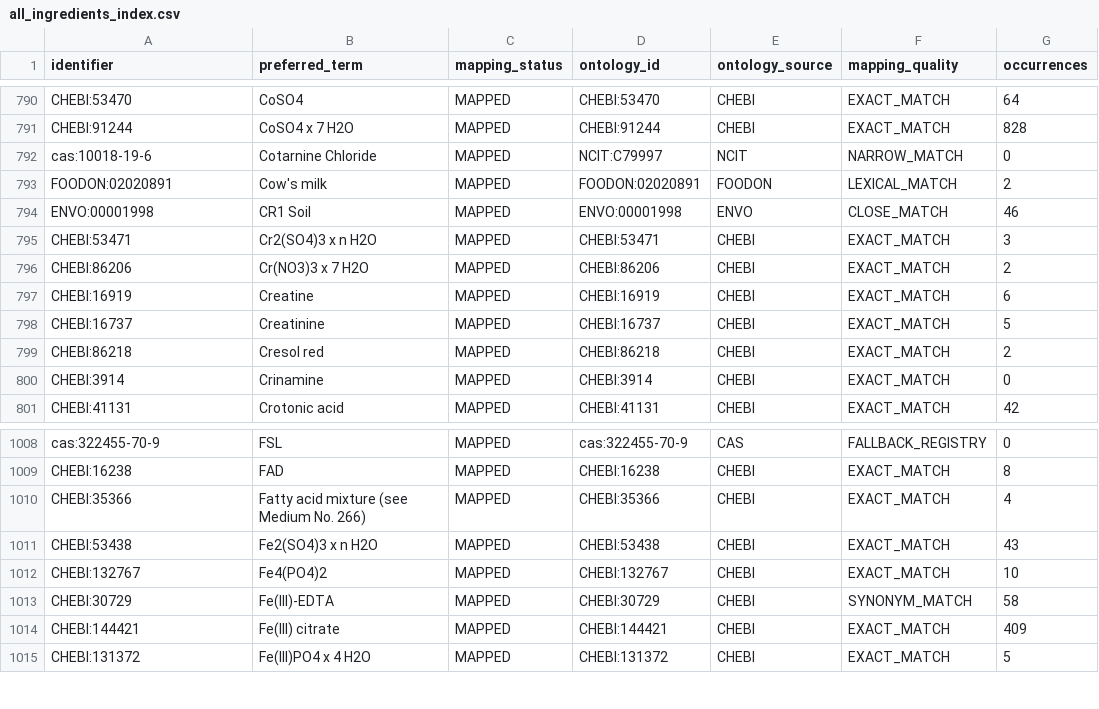
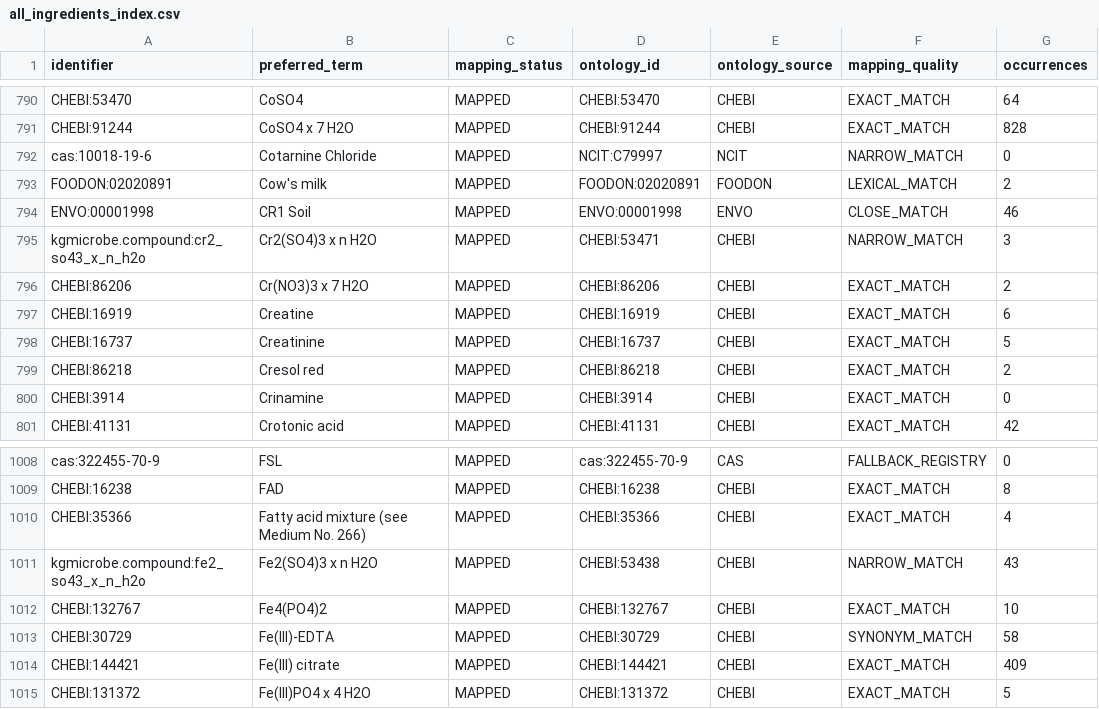
Before and after one commit to CultureBotAI/MediaIngredientMech, a CSV file: data/curated/all_ingredients_index.csv, drawn as a sheet; only a part is shown, gaps mark what is left out.

```diff
--- a/data/curated/all_ingredients_index.csv
+++ b/data/curated/all_ingredients_index.csv
@@ -794,3 +794,3 @@ FOODON:02020891,Cow's milk,MAPPED,FOODON:02020891,FOODON,LEXICAL_MATCH,2
 ENVO:00001998,CR1 Soil,MAPPED,ENVO:00001998,ENVO,CLOSE_MATCH,46
-CHEBI:53471,Cr2(SO4)3 x n H2O,MAPPED,CHEBI:53471,CHEBI,EXACT_MATCH,3
+kgmicrobe.compound:cr2_so43_x_n_h2o,Cr2(SO4)3 x n H2O,MAPPED,CHEBI:53471,CHEBI,NARROW_MATCH,3
 CHEBI:86206,Cr(NO3)3 x 7 H2O,MAPPED,CHEBI:86206,CHEBI,EXACT_MATCH,2
@@ -1010,3 +1010,3 @@ CHEBI:16238,FAD,MAPPED,CHEBI:16238,CHEBI,EXACT_MATCH,8
 CHEBI:35366,Fatty acid mixture (see Medium No. 266),MAPPED,CHEBI:35366,CHEBI,EXACT_MATCH,4
-CHEBI:53438,Fe2(SO4)3 x n H2O,MAPPED,CHEBI:53438,CHEBI,EXACT_MATCH,43
+kgmicrobe.compound:fe2_so43_x_n_h2o,Fe2(SO4)3 x n H2O,MAPPED,CHEBI:53438,CHEBI,NARROW_MATCH,43
 CHEBI:132767,Fe4(PO4)2,MAPPED,CHEBI:132767,CHEBI,EXACT_MATCH,10
```
Also changed, not shown: data/curated/mapped_ingredients_index.csv, docs/data/all_ingredients.csv, 23 other files.
